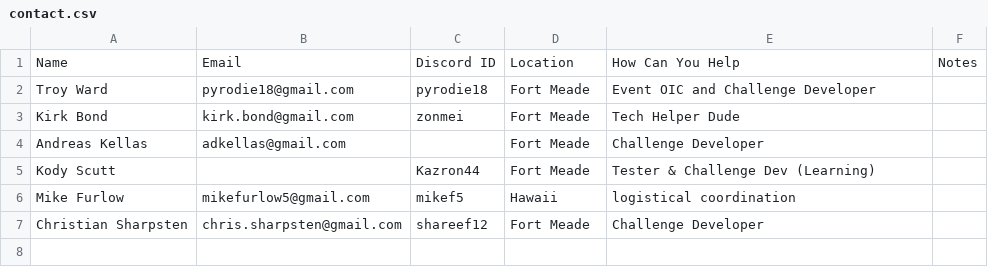
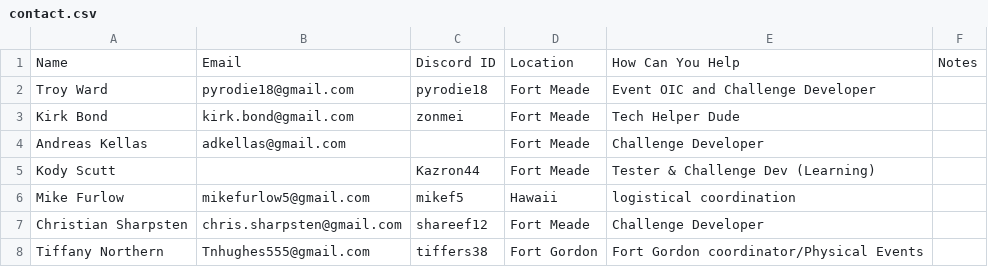
Before and after one commit to kirk-bond/ACSC-2018, a CSV file: contact.csv, drawn as a sheet; the diff names each change by its address in the sheet, - before the commit and + after, or states it on an @@ line.

Commit message:
Added Tiffany

```diff
--- a/contact.csv
+++ b/contact.csv
+row 8: Tiffany Northern | Tnhughes555@gmail.com | tiffers38 | Fort Gordon | Fort Gordon coordinator/Physical Events
```
